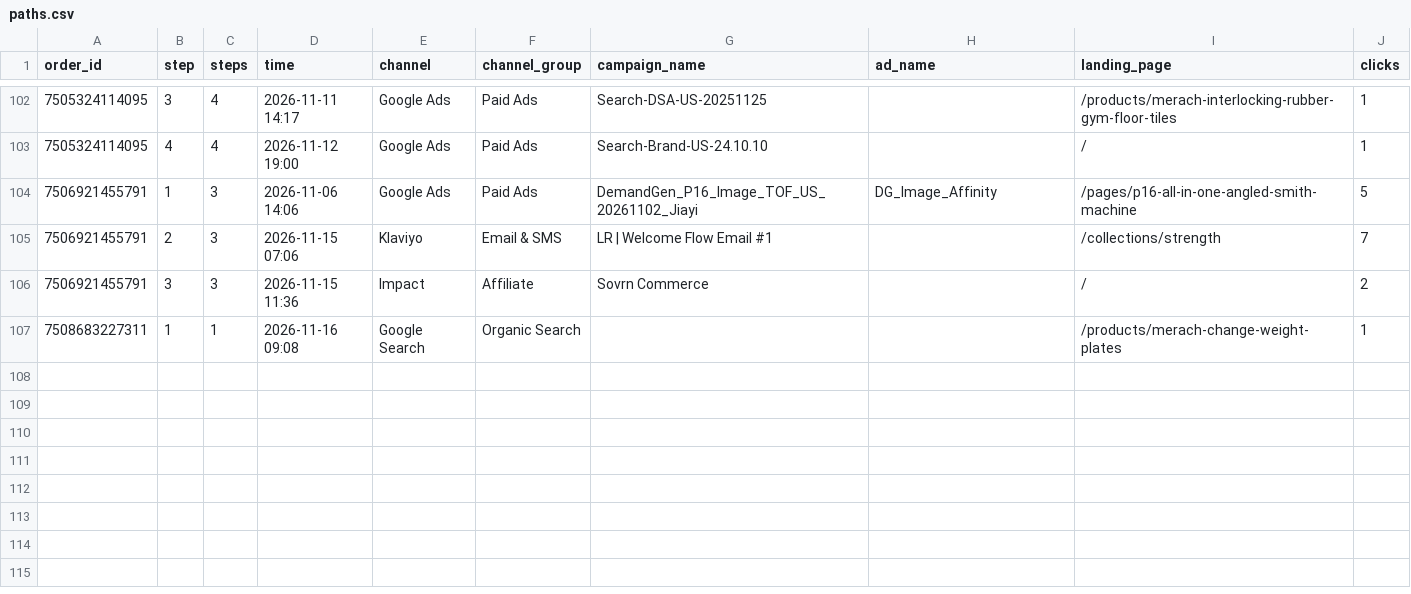
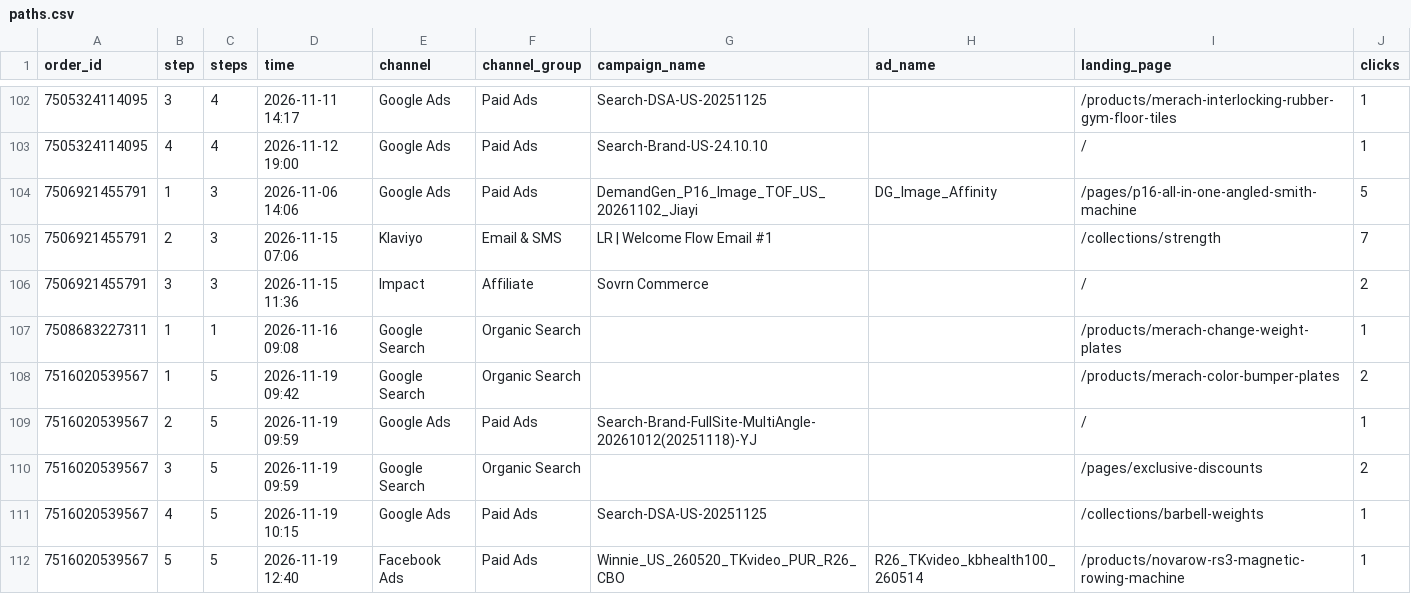
Before and after one commit to cristobalworkingdu-create/P16ads, a CSV file: daily/data/paths.csv, drawn as a sheet; only a part is shown, gaps mark what is left out; the diff names each change by its address in the sheet, - before the commit and + after, or states it on an @@ line.

```diff
--- a/daily/data/paths.csv
+++ b/daily/data/paths.csv
+row 108: 7516020539567 | 1 | 5 | 2026-11-19 09:42 | Google Search | Organic Search |  |  | /products/merach-color-bumper-plates | 2
+row 109: 7516020539567 | 2 | 5 | 2026-11-19 09:59 | Google Ads | Paid Ads | Search-Brand-FullSite-MultiAngle-20261012(20251118)-YJ |  | / | 1
+row 110: 7516020539567 | 3 | 5 | 2026-11-19 09:59 | Google Search | Organic Search |  |  | /pages/exclusive-discounts | 2
+row 111: 7516020539567 | 4 | 5 | 2026-11-19 10:15 | Google Ads | Paid Ads | Search-DSA-US-20251125 |  | /collections/barbell-weights | 1
+row 112: 7516020539567 | 5 | 5 | 2026-11-19 12:40 | Facebook Ads | Paid Ads | Winnie_US_260520_TKvideo_PUR_R26_CBO | R26_TKvideo_kbhealth100_260514 | /products/novarow-rs3-magnetic-rowing-machine | 1
```
Also changed, not shown: daily/data/funnel.csv, daily/data/orders.csv, 2 other files.
